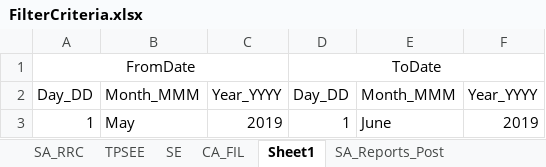
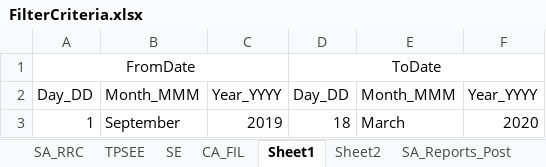
Before and after one commit to DAC-Projects/DACAutomation, an Excel workbook: data/FilterCriteria.xlsx, sheet Sheet1, drawn as a sheet; values as stored, in another font and other column widths than the file's, no borders; the diff names each change by its address in the sheet, - before the commit and + after, or states it on an @@ line.

```diff
--- a/data/FilterCriteria.xlsx (sheet Sheet1)
+++ b/data/FilterCriteria.xlsx (sheet Sheet1)
+sheet tab: Sheet2
-B3: May
+B3: September
-D3: 1
+D3: 18
-E3: June
+E3: March
-F3: 2019
+F3: 2020
```
Also changed, not shown: data/Filter.xlsx, 4 other files.
